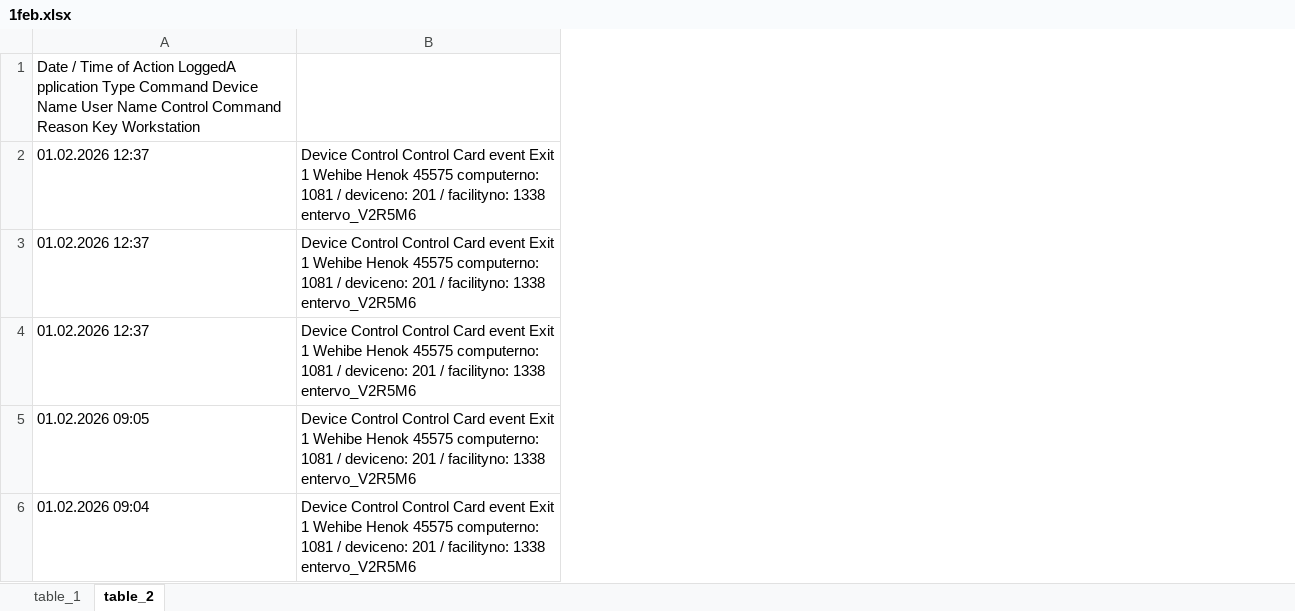
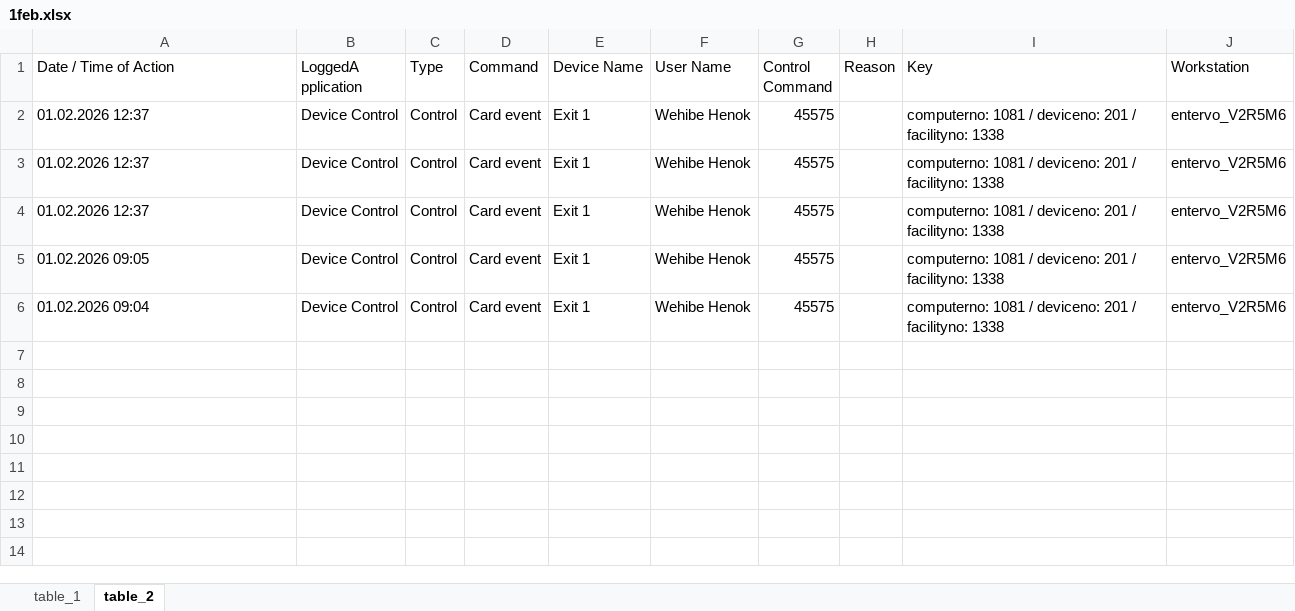
Before and after one commit to micrometre/pdf2xlsx, an Excel workbook: xlsx_outputs/1feb.xlsx, sheet table_2, drawn as a sheet; values as stored, in another font and other column widths than the file's, no borders; removed rows and columns are numbered as before the commit, all else as after; the diff names each change by its address in the sheet, - before the commit and + after, or states it on an @@ line.

```diff
--- a/xlsx_outputs/1feb.xlsx (sheet table_2)
+++ b/xlsx_outputs/1feb.xlsx (sheet table_2)
-column B, rows 2-6: all Device Control Control Card event Exit 1 Wehibe Henok 45575 computerno: 1081 / deviceno: 201 / facilityno: 1338 entervo_V2R5M6
+column B (LoggedA pplication), rows 2-6: all Device Control
+column C (Type), rows 2-6: all Control
+column D (Command), rows 2-6: all Card event
+column E (Device Name), rows 2-6: all Exit 1
+column F (User Name), rows 2-6: all Wehibe Henok
+column G (Control Command), rows 2-6: all 45575
+column H (Reason), empty
+column I (Key), rows 2-6: all computerno: 1081 / deviceno: 201 / facilityno: 1338
+column J (Workstation), rows 2-6: all entervo_V2R5M6
-A1: …of Action LoggedA pplication Type Command Device Name User Name Control Command Reason Key Workstation
+A1: …of Action
```
Also changed, not shown: sheet table_1, xlsx_outputs/2feb.xlsx, xlsx_outputs/3feb.xlsx, 2 other files.
